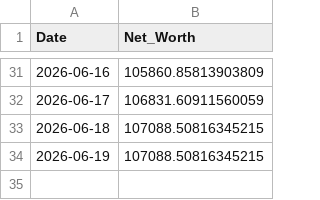
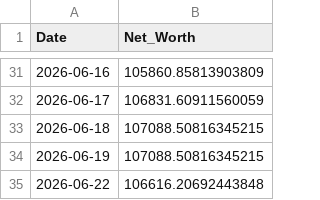
Before and after one commit to nangiasachin27/T_Raider_v3_PB, a CSV file: config/daily_equity.csv, drawn as a sheet; only a part is shown, gaps mark what is left out; the diff names each change by its address in the sheet, - before the commit and + after, or states it on an @@ line.

Commit message:
Update daily_equity.csv

```diff
--- a/config/daily_equity.csv
+++ b/config/daily_equity.csv
+row 35: 2026-06-22 | 106616.20692443848
```
